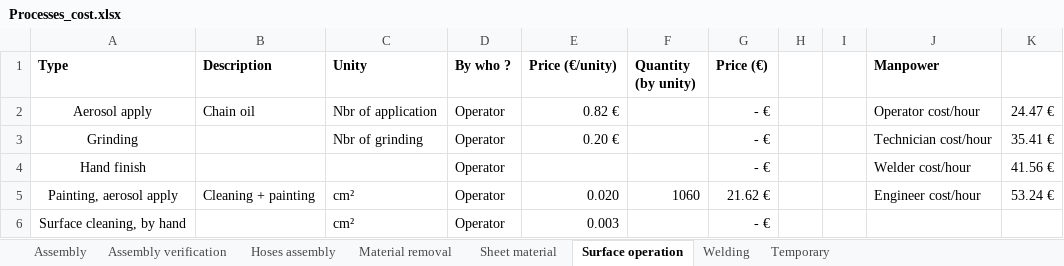
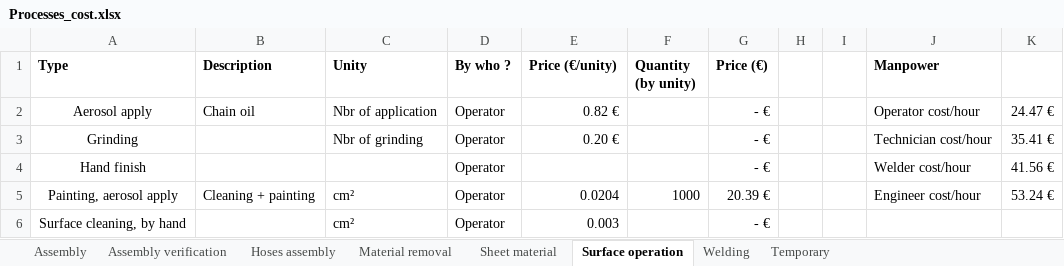
Before and after one commit to EOSCogniton/STUF2019, an Excel workbook: CR - Cost Report/CBOM/Processes_cost.xlsx, sheet Surface operation, drawn as a sheet; values as stored, in another font and other column widths than the file's, no borders; the diff names each change by its address in the sheet, - before the commit and + after, or states it on an @@ line.

```diff
--- a/CR - Cost Report/CBOM/Processes_cost.xlsx (sheet Surface operation)
+++ b/CR - Cost Report/CBOM/Processes_cost.xlsx (sheet Surface operation)
-E5 (Price (€/unity)): 0.020
+E5 (Price (€/unity)): 0.0204
-F5 (Quantity (by unity)): 1060
+F5 (Quantity (by unity)): 1000
-G5 (Price (€)): 21.62 €
+G5 (Price (€)): 20.39 €
```
Also changed, not shown: sheet Assembly, CR - Cost Report/CBOM/Fastener_cost.xlsx, CR - Cost Report/CBOM/Materials_cost.xlsx, 1 other file.
